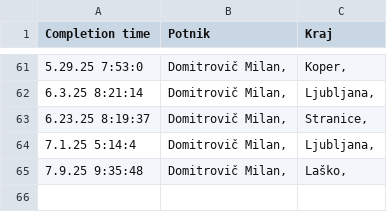
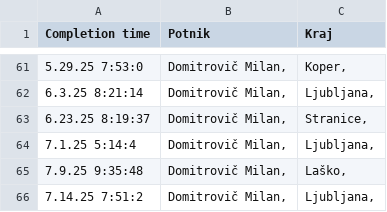
Before and after one commit to SRP-B/dat-za, a CSV file: active.csv, drawn as a sheet; only a part is shown, gaps mark what is left out; the diff names each change by its address in the sheet, - before the commit and + after, or states it on an @@ line.

Commit message:
Appv12

```diff
--- a/active.csv
+++ b/active.csv
+row 66: 7.14.25 7:51:2 | Domitrovič Milan, | Ljubljana,
```
